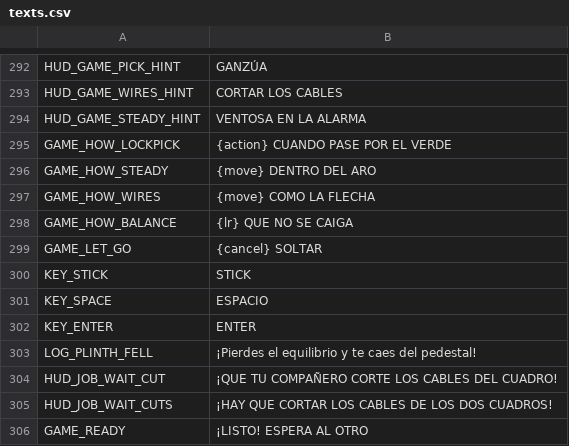
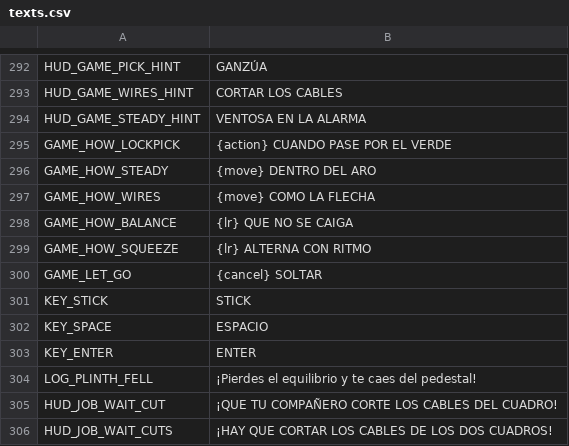
Before and after one commit to didelco/ladron, a CSV file: locale/texts.csv, drawn as a sheet; only a part is shown, gaps mark what is left out; the shorter side is filled out with more unchanged rows; the diff names each change by its address in the sheet, - before the commit and + after, or states it on an @@ line.

```diff
--- a/locale/texts.csv
+++ b/locale/texts.csv
+row 299: GAME_HOW_SQUEEZE | {lr} ALTERNA CON RITMO
```
Also changed, not shown: 41 other files.
